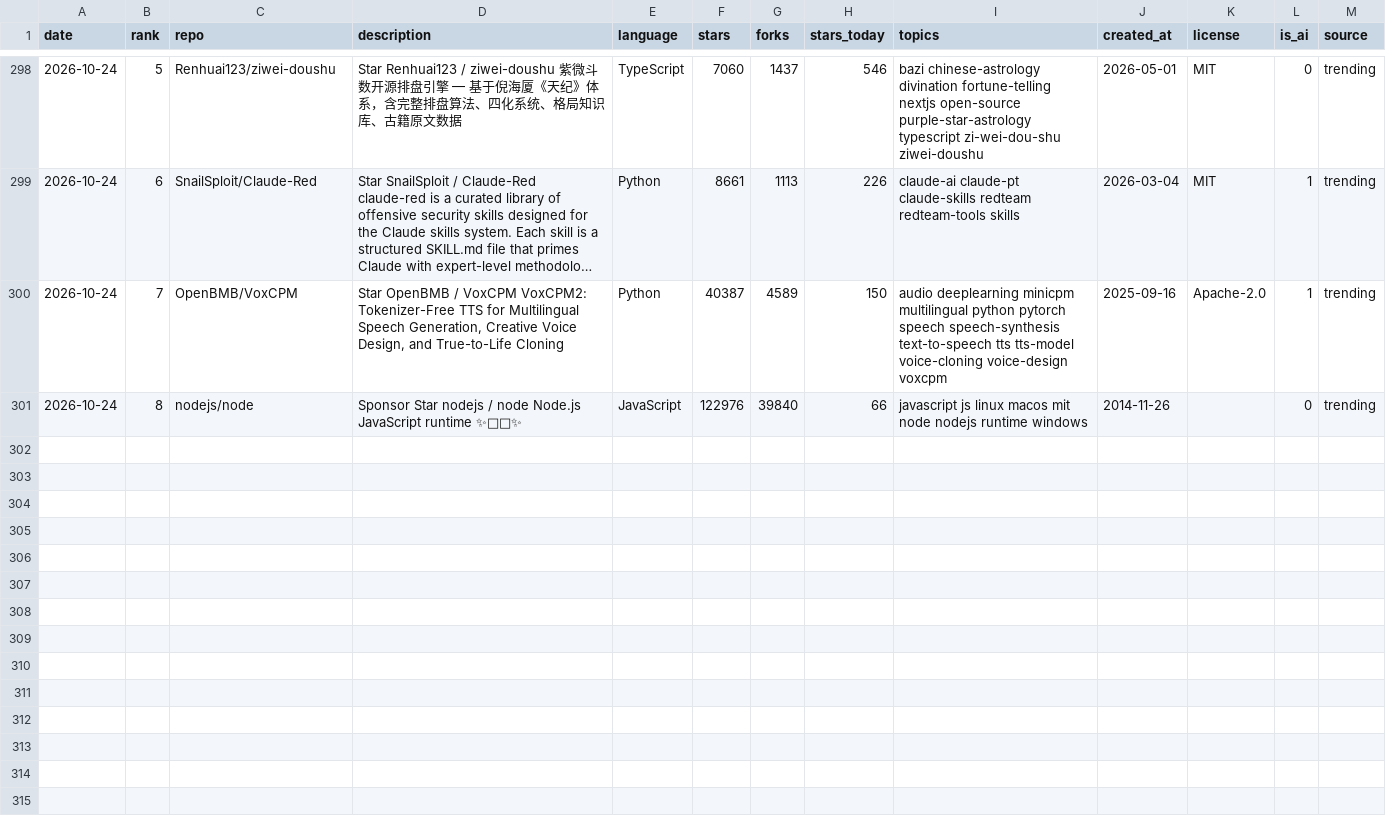
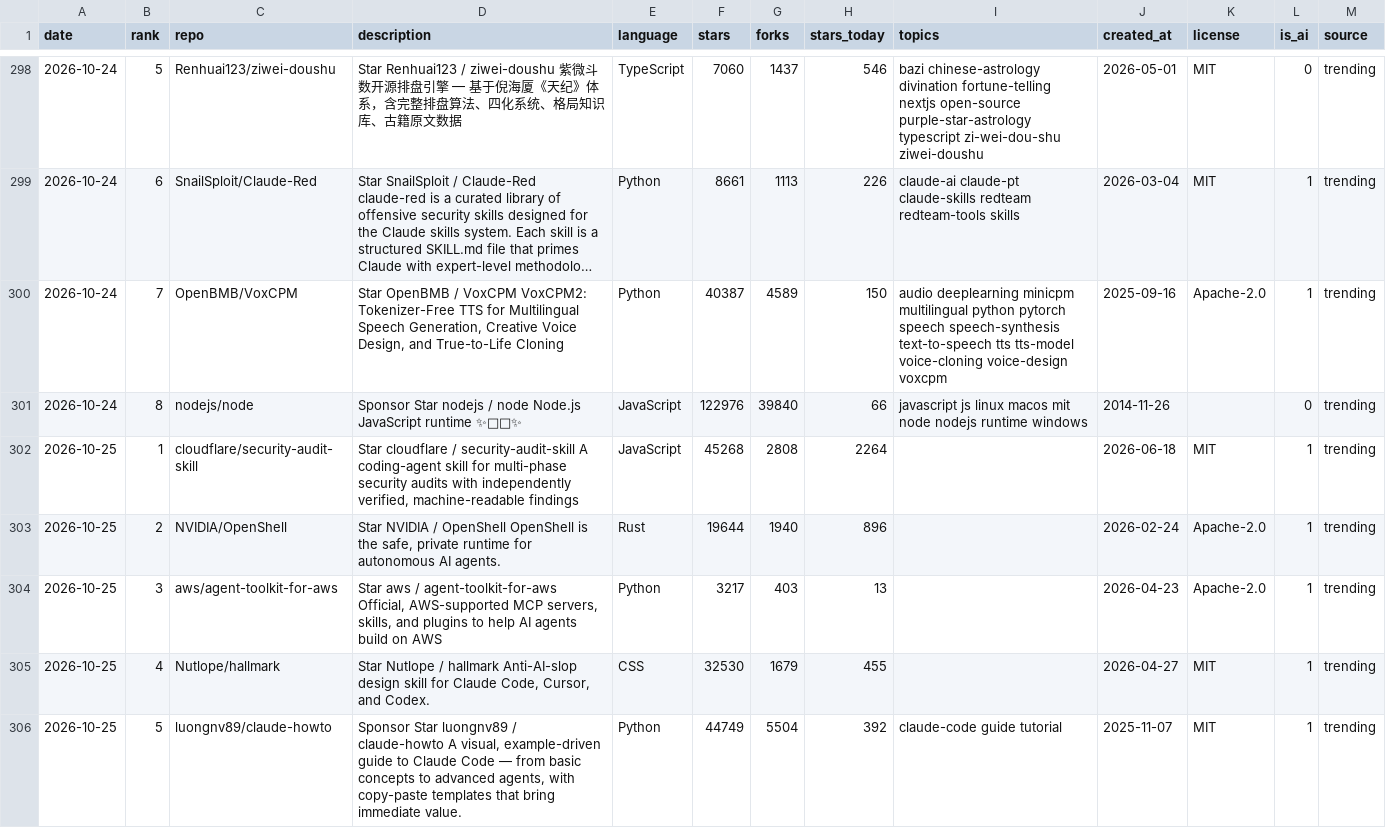
Before and after one commit to arielshakaramiro/trending-ai-repos, a CSV file: data/trending.csv, drawn as a sheet; only a part is shown, gaps mark what is left out; long unchanged cells end in …; the diff covers the shown part only.

Commit message:
trending: snapshot 2026-10-25

```diff
--- a/data/trending.csv
+++ b/data/trending.csv
@@ -301 +301,6 @@ date,rank,repo,description,language,stars,forks,stars_today,topics,created_at,li
 2026-10-24,8,nodejs/node,Sponsor Star nodejs / node Node.js JavaScript runtime ✨🐢🚀✨,JavaScript,122976,39840,66,javascript js linux macos mit node nodejs runtime windows,2014-11-26,,0,trending
+2026-10-25,1,cloudflare/security-audit-skill,"Star cloudflare / security-audit-skill A coding-agent skill for multi-phase security audits with independently verified, machine-readable findings",JavaScript,45268,2808,2264,,2026-06-18,MIT,1,trending
+2026-10-25,2,NVIDIA/OpenShell,"Star NVIDIA / OpenShell OpenShell is the safe, private runtime for autonomous AI agents.",Rust,19644,1940,896,,2026-02-24,Apache-2.0,1,trending
+2026-10-25,3,aws/agent-toolkit-for-aws,"Star aws / agent-toolkit-for-aws Official, AWS-supported MCP servers, skills, and plugins to help AI agents build on AWS",Python,3217,403,13,,2026-04-23,Apache-2.0,1,trending
+2026-10-25,4,Nutlope/hallmark,"Star Nutlope / hallmark Anti-AI-slop design skill for Claude Code, Cursor, and Codex.",CSS,32530,1679,455,,2026-04-27,MIT,1,trending
+2026-10-25,5,luongnv89/claude-howto,"Sponsor Star luongnv89 / claude-howto A visual, example-driven guide to Claude Code — from basic concepts to advanced agents, with copy-paste templates that bring immediate value.",Python,44749,5504,392,claude-code guide tutorial,2025-11-07,MIT,1,trending
```
Also changed, not shown: 5 added rows elsewhere in this file, 5 other files.
